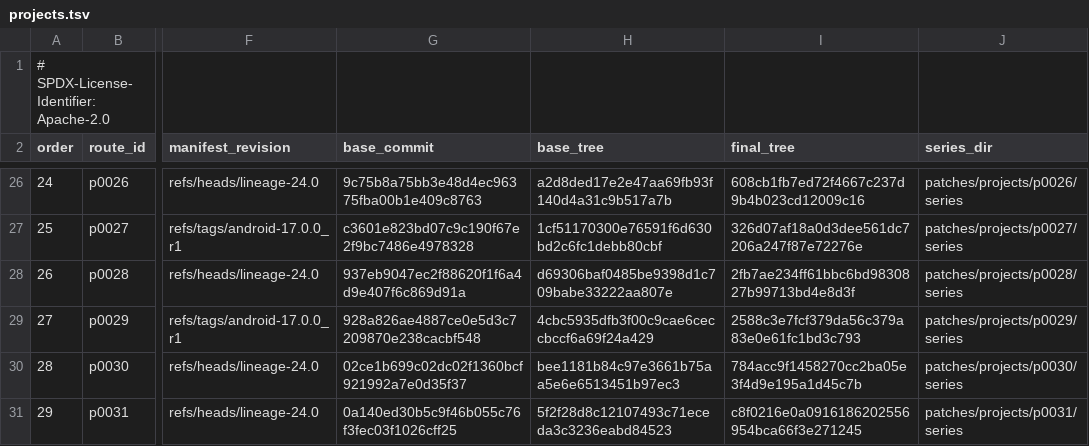
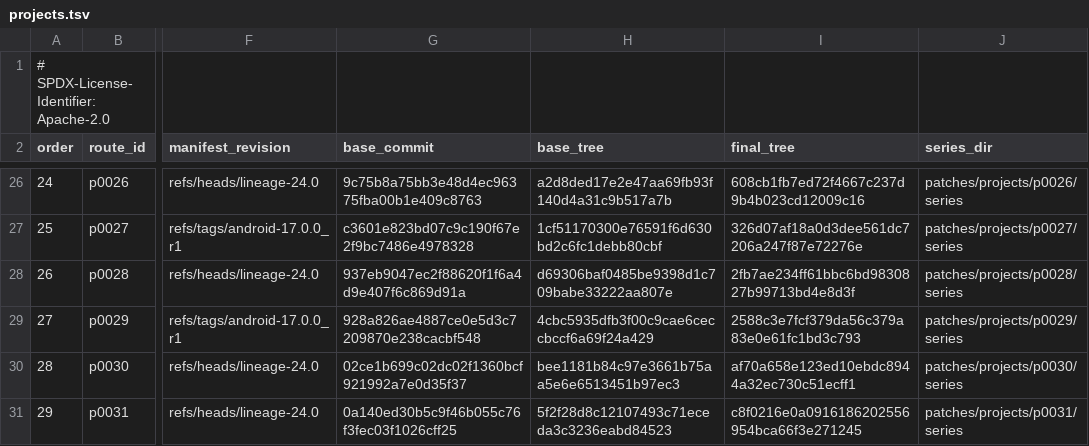
Before and after one commit to 22f/kernarium, a TSV file: android/lineage-24/patches/projects.tsv, drawn as a sheet; only a part is shown, gaps mark what is left out; the diff names each change by its address in the sheet, - before the commit and + after, or states it on an @@ line.

```diff
--- a/android/lineage-24/patches/projects.tsv
+++ b/android/lineage-24/patches/projects.tsv
-I30 (final_tree): 784acc9f1458270cc2ba05e3f4d9e195a1d45c7b
+I30 (final_tree): af70a658e123ed10ebdc8944a32ec730c51ecff1
```
Also changed, not shown: 3 other files.
